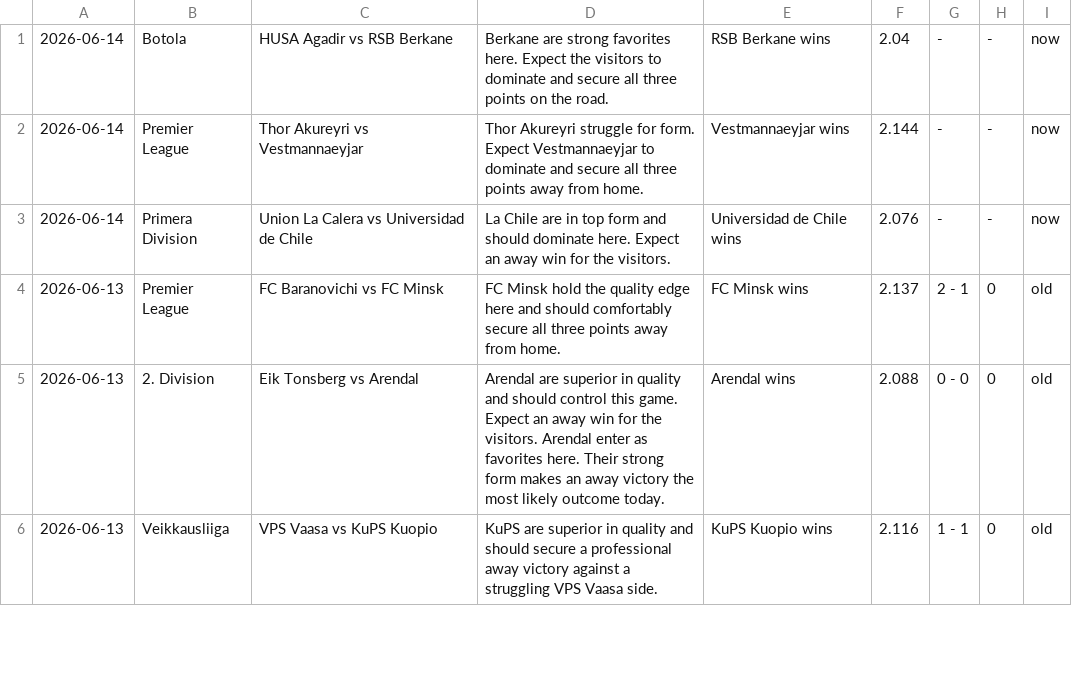
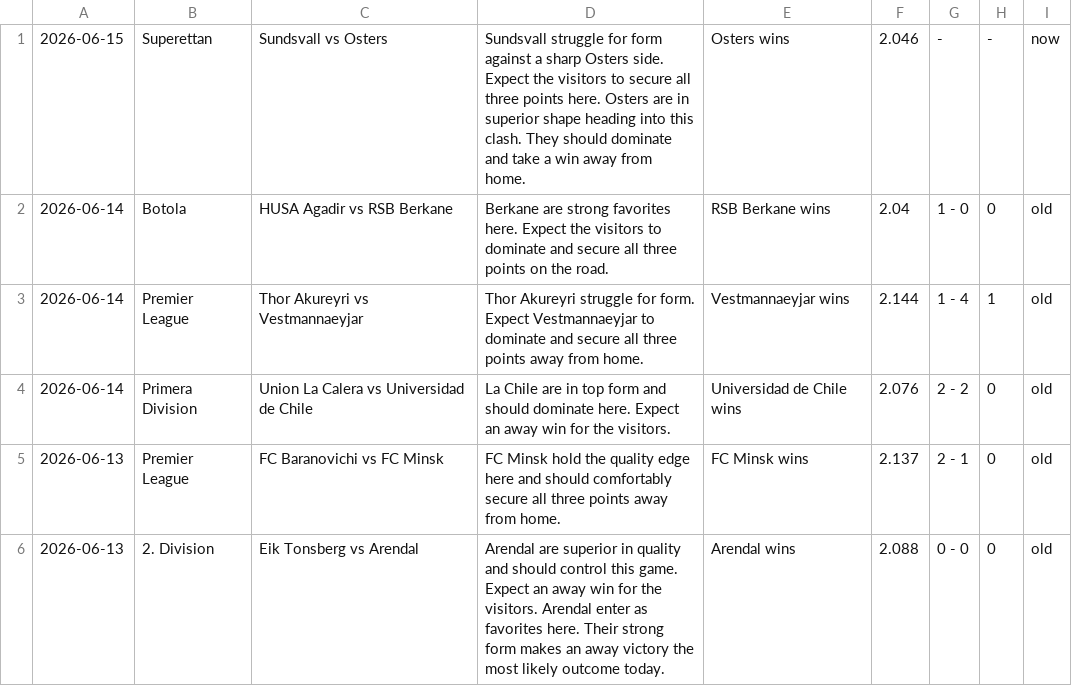
Before and after one commit to htetmyet/footytips, a CSV file: pre_fix.csv, drawn as a sheet; only a part is shown; the shorter side is filled out with more unchanged rows.

```diff
--- a/pre_fix.csv
+++ b/pre_fix.csv
@@ -1,4 +1,5 @@
-2026-06-14,Botola,HUSA Agadir vs RSB Berkane,Berkane are strong favorites here. Expect the visitors to dominate and secure all three points on the road.,RSB Berkane wins,2.04,-,-,now
-2026-06-14,Premier League,Thor Akureyri vs Vestmannaeyjar,Thor Akureyri struggle for form. Expect Vestmannaeyjar to dominate and secure all three points away from home.,Vestmannaeyjar wins,2.144,-,-,now
-2026-06-14,Primera Division,Union La Calera vs Universidad de Chile,La Chile are in top form and should dominate here. Expect an away win for the visitors.,Universidad de Chile wins,2.076,-,-,now
+2026-06-15,Superettan,Sundsvall vs Osters,Sundsvall struggle for form against a sharp Osters side. Expect the visitors to secure all three points here. Osters are in superior shape heading into this clash. They should dominate and take a win away from home.,Osters wins,2.046,-,-,now
+2026-06-14,Botola,HUSA Agadir vs RSB Berkane,Berkane are strong favorites here. Expect the visitors to dominate and secure all three points on the road.,RSB Berkane wins,2.04,1 - 0,0,old
+2026-06-14,Premier League,Thor Akureyri vs Vestmannaeyjar,Thor Akureyri struggle for form. Expect Vestmannaeyjar to dominate and secure all three points away from home.,Vestmannaeyjar wins,2.144,1 - 4,1,old
+2026-06-14,Primera Division,Union La Calera vs Universidad de Chile,La Chile are in top form and should dominate here. Expect an away win for the visitors.,Universidad de Chile wins,2.076,2 - 2,0,old
 2026-06-13,Premier League,FC Baranovichi vs FC Minsk,FC Minsk hold the quality edge here and should comfortably secure all three points away from home.,FC Minsk wins,2.137,2 - 1,0,old
```
Also changed, not shown: free_fix.csv.
